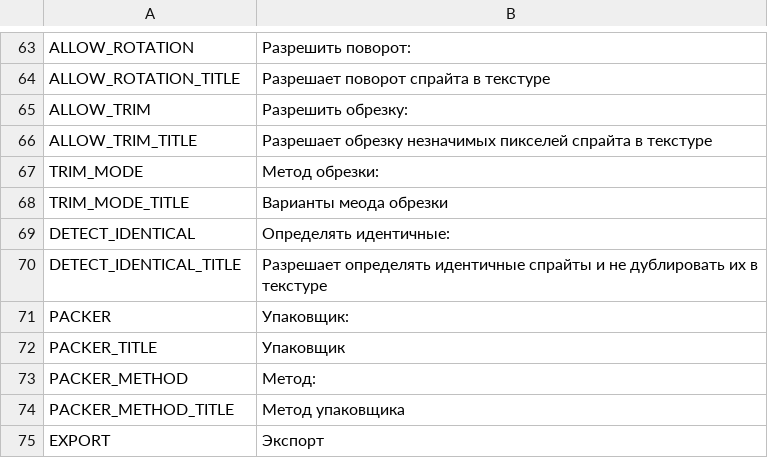
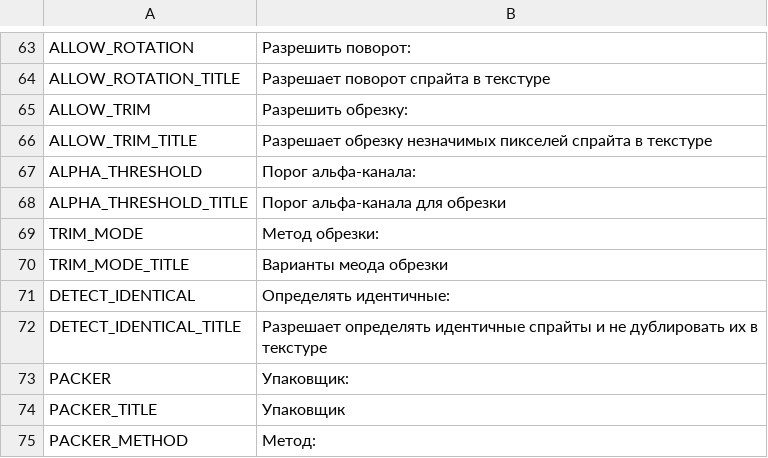
Before and after one commit to unknownprojectx-360/free-tex-packer, a CSV file: dist/web/static/localization/ru.csv, drawn as a sheet; only a part is shown, gaps mark what is left out; the shorter side is filled out with more unchanged rows; the diff names each change by its address in the sheet, - before the commit and + after, or states it on an @@ line.

Commit message:
Alpha threshold

```diff
--- a/dist/web/static/localization/ru.csv
+++ b/dist/web/static/localization/ru.csv
+row 67: ALPHA_THRESHOLD | Порог альфа-канала:
+row 68: ALPHA_THRESHOLD_TITLE | Порог альфа-канала для обрезки
```
Also changed, not shown: dist/web/static/localization/en.csv, dist/web/static/localization/es.csv, 10 other files.
